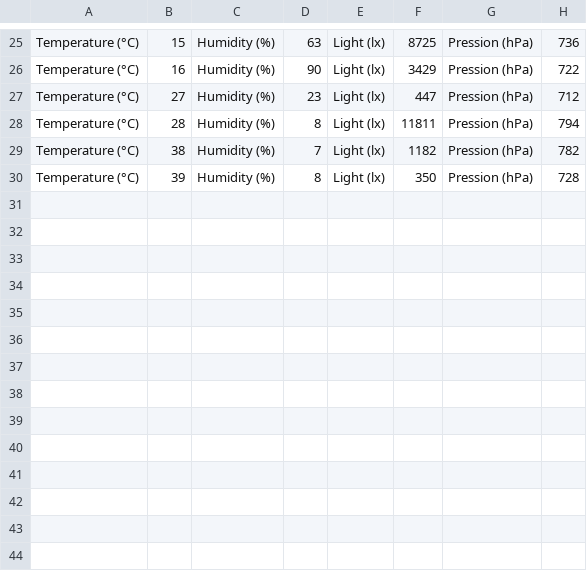
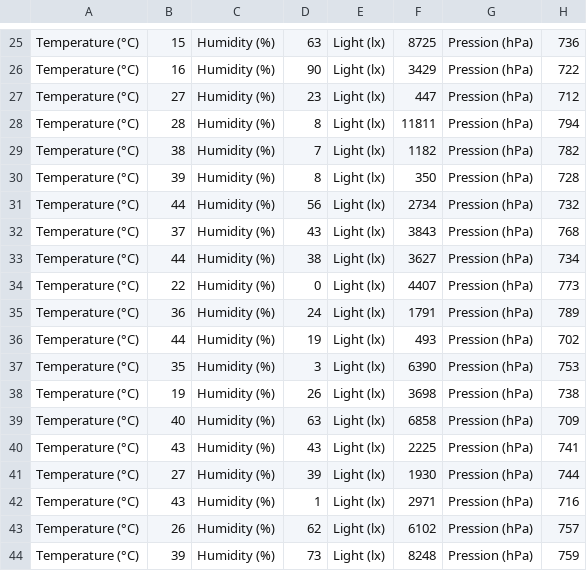
Before and after one commit to Aldarme/AP4A, a CSV file: Projet_AP4A/Capteurs.csv, drawn as a sheet; only a part is shown, gaps mark what is left out; the diff names each change by its address in the sheet, - before the commit and + after, or states it on an @@ line.

Commit message:
Rendu_intermédiaire_V1

```diff
--- a/Projet_AP4A/Capteurs.csv
+++ b/Projet_AP4A/Capteurs.csv
+row 31: Temperature (°C) | 44 | Humidity (%) | 56 | Light (lx) | 2734 | Pression (hPa) | 732
+row 32: Temperature (°C) | 37 | Humidity (%) | 43 | Light (lx) | 3843 | Pression (hPa) | 768
+row 33: Temperature (°C) | 44 | Humidity (%) | 38 | Light (lx) | 3627 | Pression (hPa) | 734
+row 34: Temperature (°C) | 22 | Humidity (%) | 0 | Light (lx) | 4407 | Pression (hPa) | 773
+row 35: Temperature (°C) | 36 | Humidity (%) | 24 | Light (lx) | 1791 | Pression (hPa) | 789
+row 36: Temperature (°C) | 44 | Humidity (%) | 19 | Light (lx) | 493 | Pression (hPa) | 702
+row 37: Temperature (°C) | 35 | Humidity (%) | 3 | Light (lx) | 6390 | Pression (hPa) | 753
+row 38: Temperature (°C) | 19 | Humidity (%) | 26 | Light (lx) | 3698 | Pression (hPa) | 738
+row 39: Temperature (°C) | 40 | Humidity (%) | 63 | Light (lx) | 6858 | Pression (hPa) | 709
+row 40: Temperature (°C) | 43 | Humidity (%) | 43 | Light (lx) | 2225 | Pression (hPa) | 741
+row 41: Temperature (°C) | 27 | Humidity (%) | 39 | Light (lx) | 1930 | Pression (hPa) | 744
+row 42: Temperature (°C) | 43 | Humidity (%) | 1 | Light (lx) | 2971 | Pression (hPa) | 716
+row 43: Temperature (°C) | 26 | Humidity (%) | 62 | Light (lx) | 6102 | Pression (hPa) | 757
+row 44: Temperature (°C) | 39 | Humidity (%) | 73 | Light (lx) | 8248 | Pression (hPa) | 759
```
